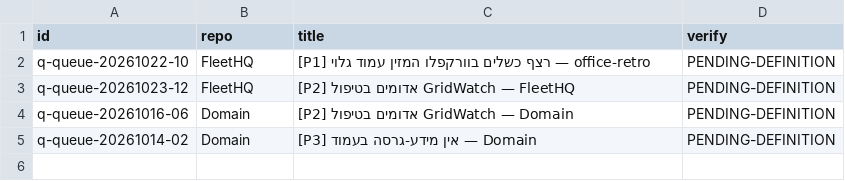
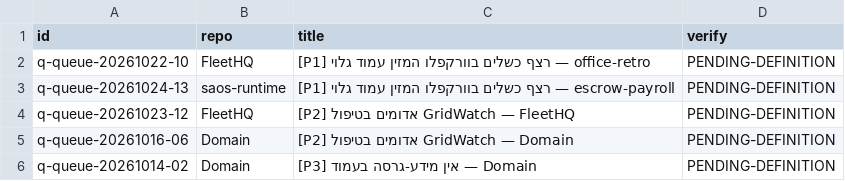
Before and after one commit to roshpinacare-sys/sovereign-runner-kit, a TSV file: state/netrun-tasks.tsv, drawn as a sheet; the diff names each change by its address in the sheet, - before the commit and + after, or states it on an @@ line.

Commit message:
netrun-loop: board refresh mapped=5 skipped=0 [skip ci]

```diff
--- a/state/netrun-tasks.tsv
+++ b/state/netrun-tasks.tsv
+row 3: q-queue-20261024-13 | saos-runtime | [P1] רצף כשלים בוורקפלו המזין עמוד גלוי — escrow-payroll | PENDING-DEFINITION
```
Also changed, not shown: 1 other file.
